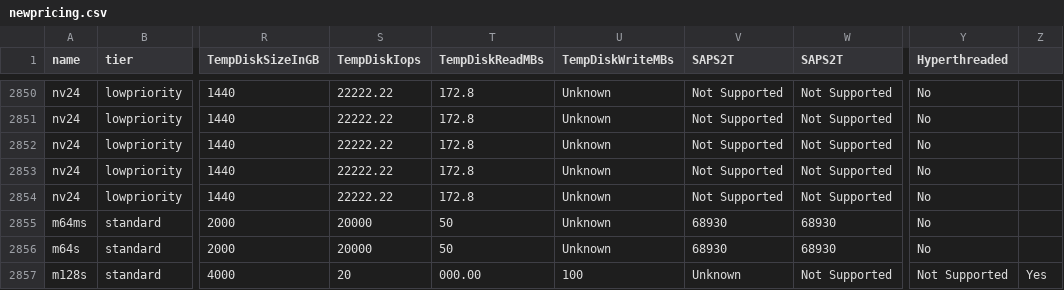
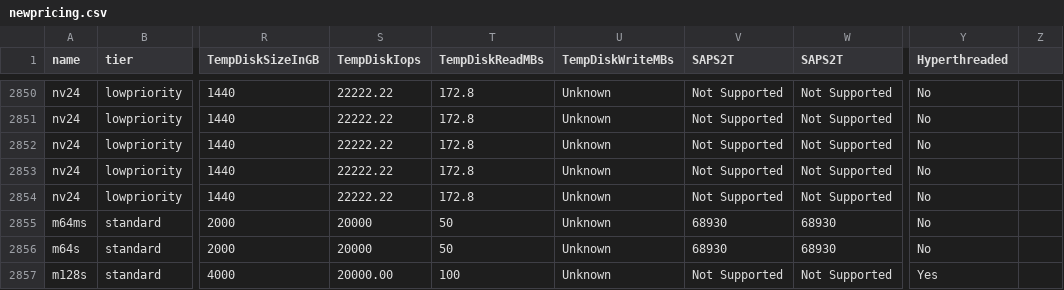
Before and after one commit to zavab/azure-vmchooser-database, a CSV file: parse/newpricing.csv, drawn as a sheet; only a part is shown, gaps mark what is left out; the diff names each change by its address in the sheet, - before the commit and + after, or states it on an @@ line.

```diff
--- a/parse/newpricing.csv
+++ b/parse/newpricing.csv
-S2857 (TempDiskIops): 20
+S2857 (TempDiskIops): 20000.00
-T2857 (TempDiskReadMBs): 000.00
+T2857 (TempDiskReadMBs): 100
-U2857 (TempDiskWriteMBs): 100
+U2857 (TempDiskWriteMBs): Unknown
-V2857 (SAPS2T): Unknown
+V2857 (SAPS2T): Not Supported
-Y2857 (Hyperthreaded): Not Supported
+Y2857 (Hyperthreaded): Yes
-Z2857: Yes
+Z2857: (empty)
```
Also changed, not shown: 1 other file.
